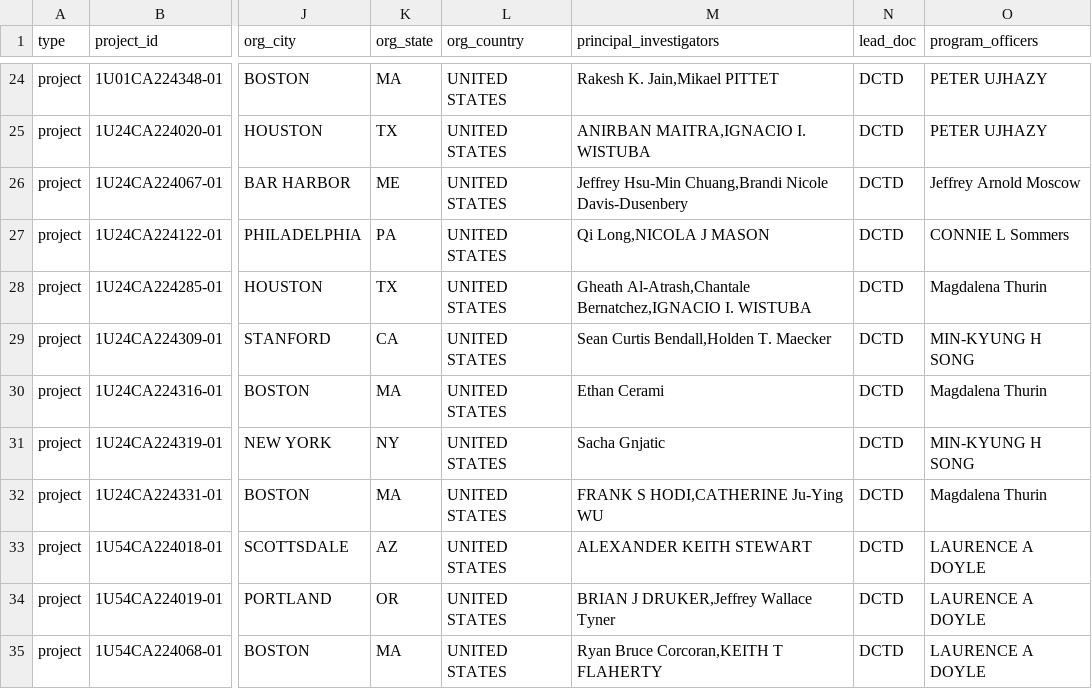
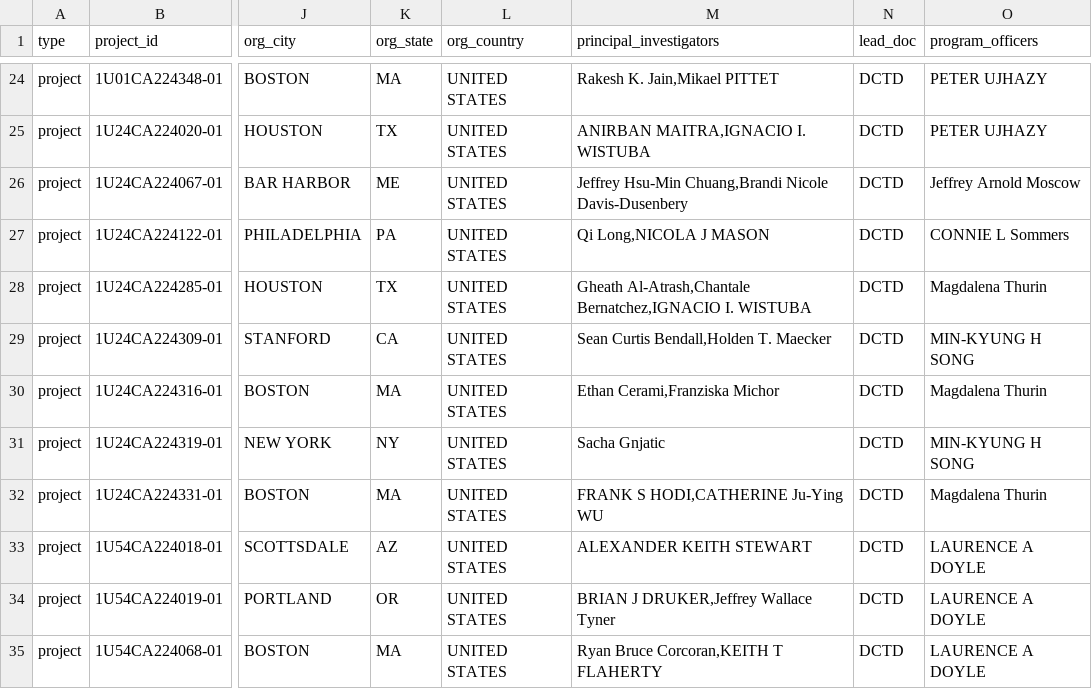
Before and after one commit to CBIIT/INS-ETL, a TSV file: data/project.tsv, drawn as a sheet; only a part is shown, gaps mark what is left out; the diff covers the shown part only; the diff names each change by its address in the sheet, - before the commit and + after, or states it on an @@ line.

```diff
--- a/data/project.tsv
+++ b/data/project.tsv
-M30 (principal_investigators): Ethan Cerami
+M30 (principal_investigators): Ethan Cerami,Franziska Michor
```
Also changed, not shown: 2 edited cells elsewhere in this file, data/sra.tsv, 7 other files.
